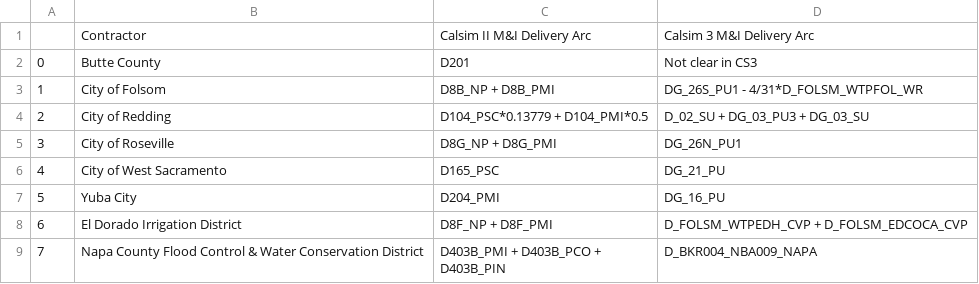
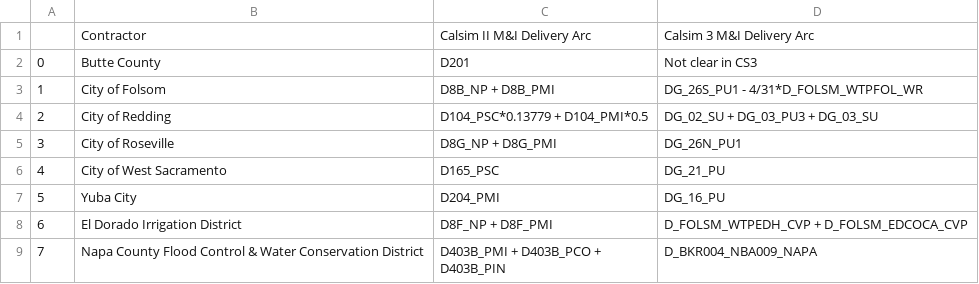
Before and after one commit to dayamuralidharan/California-Urban-Water-Management-Economic-Tool, a CSV file: CaUWMET/src/inputData_FullContractorList/contractorInfo_calsimLinkage.csv, drawn as a sheet; only a part is shown.

```diff
--- a/CaUWMET/src/inputData_FullContractorList/contractorInfo_calsimLinkage.csv
+++ b/CaUWMET/src/inputData_FullContractorList/contractorInfo_calsimLinkage.csv
@@ -3,3 +3,3 @@
 1,City of Folsom,D8B_NP + D8B_PMI,DG_26S_PU1 - 4/31*D_FOLSM_WTPFOL_WR
-2,City of Redding,D104_PSC*0.13779 + D104_PMI*0.5,D_02_SU + DG_03_PU3 + DG_03_SU
+2,City of Redding,D104_PSC*0.13779 + D104_PMI*0.5,DG_02_SU + DG_03_PU3 + DG_03_SU
 3,City of Roseville,D8G_NP + D8G_PMI,DG_26N_PU1
```
Also changed, not shown: CaUWMET/src/calsimLinkage/cs3_nodes.csv, CaUWMET/src/calsimLinkage/cs3_nodes_dss_pathnames.csv, 2 other files.
